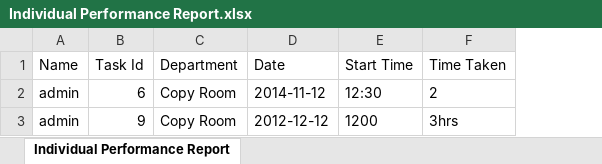
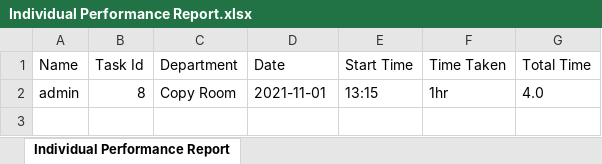
Before and after one commit to krzy001/BAPERS_System, an Excel workbook: Individual Performance Report.xlsx, sheet Individual Performance Report, drawn as a sheet; values as stored, in another font and other column widths than the file's, no borders; removed rows and columns are numbered as before the commit, all else as after; the diff names each change by its address in the sheet, - before the commit and + after, or states it on an @@ line.

```diff
--- a/Individual Performance Report.xlsx (sheet Individual Performance Report)
+++ b/Individual Performance Report.xlsx (sheet Individual Performance Report)
+column G (Total Time), row 2: 4.0
-B2 (Task Id): 6
+B2 (Task Id): 8
-D2 (Date): 2014-11-12
+D2 (Date): 2021-11-01
-E2 (Start Time): 12:30
+E2 (Start Time): 13:15
-F2 (Time Taken): 2
+F2 (Time Taken): 1hr
-row 3: admin | 9 | Copy Room | 2012-12-12 | 1200 | 3hrs
```
Also changed, not shown: 32 other files.
